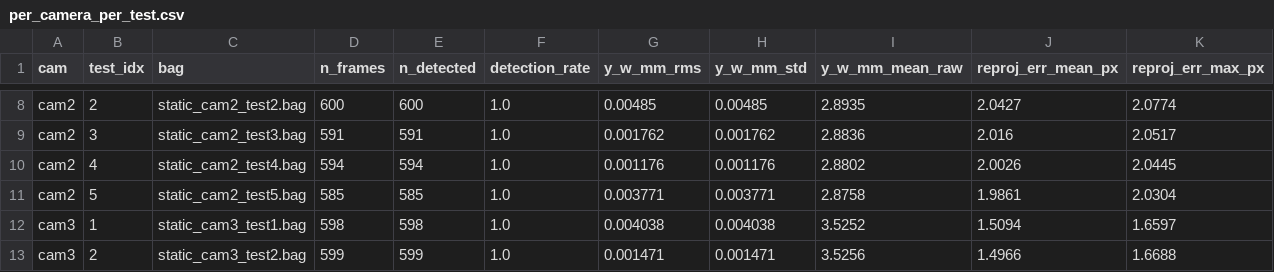
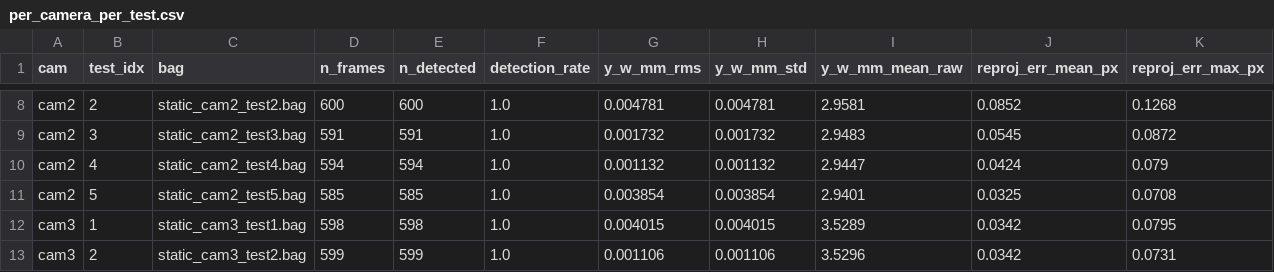
Before and after one commit to ammarajmal/omrpr, a CSV file: results/step09/noise_floor/per_camera_per_test.csv, drawn as a sheet; only a part is shown, gaps mark what is left out; the diff covers the shown part only; the diff names each change by its address in the sheet, - before the commit and + after, or states it on an @@ line.

```diff
--- a/results/step09/noise_floor/per_camera_per_test.csv
+++ b/results/step09/noise_floor/per_camera_per_test.csv
-G8 (y_w_mm_rms): 0.00485
+G8 (y_w_mm_rms): 0.004781
-H8 (y_w_mm_std): 0.00485
+H8 (y_w_mm_std): 0.004781
-I8 (y_w_mm_mean_raw): 2.8935
+I8 (y_w_mm_mean_raw): 2.9581
-J8 (reproj_err_mean_px): 2.0427
+J8 (reproj_err_mean_px): 0.0852
-K8 (reproj_err_max_px): 2.0774
+K8 (reproj_err_max_px): 0.1268
-G9 (y_w_mm_rms): 0.001762
+G9 (y_w_mm_rms): 0.001732
-H9 (y_w_mm_std): 0.001762
+H9 (y_w_mm_std): 0.001732
-I9 (y_w_mm_mean_raw): 2.8836
+I9 (y_w_mm_mean_raw): 2.9483
-J9 (reproj_err_mean_px): 2.016
+J9 (reproj_err_mean_px): 0.0545
-K9 (reproj_err_max_px): 2.0517
+K9 (reproj_err_max_px): 0.0872
-G10 (y_w_mm_rms): 0.001176
+G10 (y_w_mm_rms): 0.001132
-H10 (y_w_mm_std): 0.001176
+H10 (y_w_mm_std): 0.001132
-I10 (y_w_mm_mean_raw): 2.8802
+I10 (y_w_mm_mean_raw): 2.9447
-J10 (reproj_err_mean_px): 2.0026
+J10 (reproj_err_mean_px): 0.0424
-K10 (reproj_err_max_px): 2.0445
+K10 (reproj_err_max_px): 0.079
-G11 (y_w_mm_rms): 0.003771
+G11 (y_w_mm_rms): 0.003854
-H11 (y_w_mm_std): 0.003771
+H11 (y_w_mm_std): 0.003854
-I11 (y_w_mm_mean_raw): 2.8758
+I11 (y_w_mm_mean_raw): 2.9401
-J11 (reproj_err_mean_px): 1.9861
+J11 (reproj_err_mean_px): 0.0325
-K11 (reproj_err_max_px): 2.0304
+K11 (reproj_err_max_px): 0.0708
-G12 (y_w_mm_rms): 0.004038
+G12 (y_w_mm_rms): 0.004015
-H12 (y_w_mm_std): 0.004038
+H12 (y_w_mm_std): 0.004015
-I12 (y_w_mm_mean_raw): 3.5252
+I12 (y_w_mm_mean_raw): 3.5289
-J12 (reproj_err_mean_px): 1.5094
+J12 (reproj_err_mean_px): 0.0342
-K12 (reproj_err_max_px): 1.6597
+K12 (reproj_err_max_px): 0.0795
-G13 (y_w_mm_rms): 0.001471
+G13 (y_w_mm_rms): 0.001106
-H13 (y_w_mm_std): 0.001471
+H13 (y_w_mm_std): 0.001106
-I13 (y_w_mm_mean_raw): 3.5256
+I13 (y_w_mm_mean_raw): 3.5296
-J13 (reproj_err_mean_px): 1.4966
+J13 (reproj_err_mean_px): 0.0342
-K13 (reproj_err_max_px): 1.6688
+K13 (reproj_err_max_px): 0.0731
```
Also changed, not shown: 45 edited cells elsewhere in this file, results/step12/tab01_ldv_comparison.csv, results/step12/tab02_summary_stats.csv, 53 other files.
